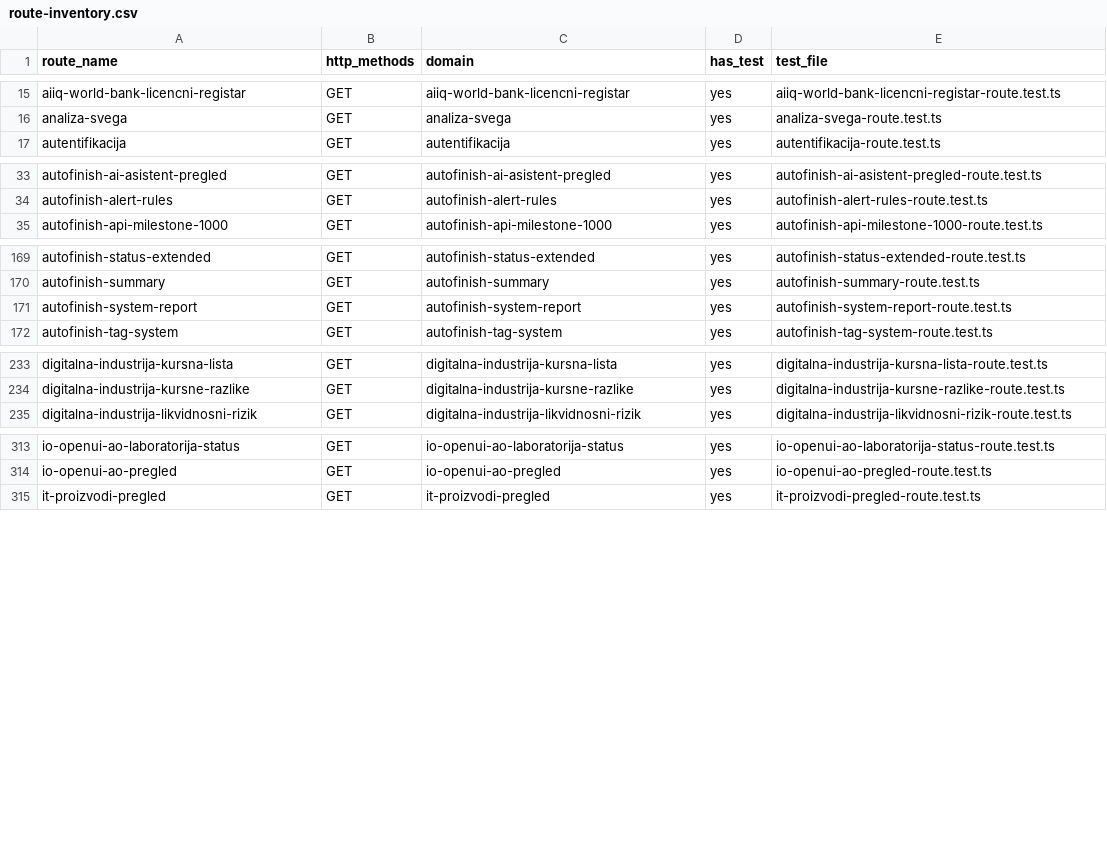
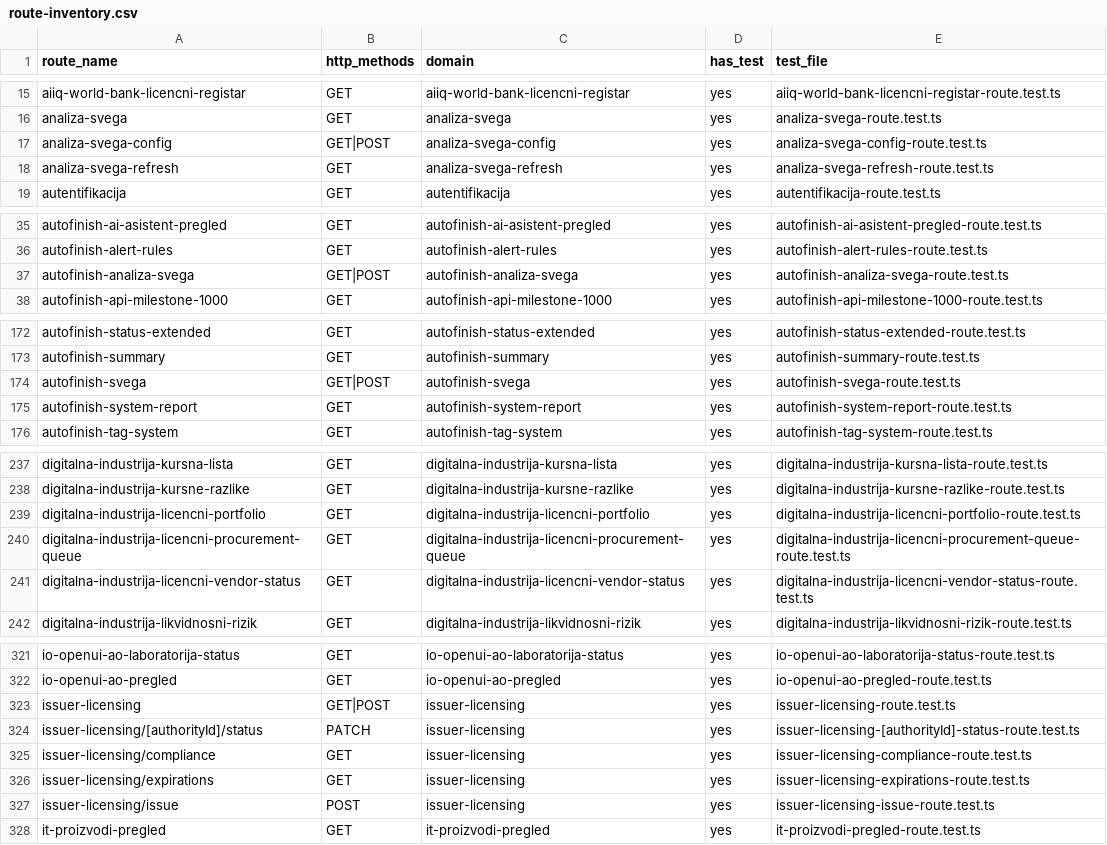
Before and after one commit to spaja86/AI-IQ-SUPER-PLATFORMA, a CSV file: reports/route-inventory.csv, drawn as a sheet; only a part is shown, gaps mark what is left out; the diff covers the shown part only.

```diff
--- a/reports/route-inventory.csv
+++ b/reports/route-inventory.csv
@@ -16,2 +16,4 @@ aiiq-world-bank-licencni-registar,GET,aiiq-world-bank-licencni-registar,yes,aiiq
 analiza-svega,GET,analiza-svega,yes,analiza-svega-route.test.ts
+analiza-svega-config,GET|POST,analiza-svega-config,yes,analiza-svega-config-route.test.ts
+analiza-svega-refresh,GET,analiza-svega-refresh,yes,analiza-svega-refresh-route.test.ts
 autentifikacija,GET,autentifikacija,yes,autentifikacija-route.test.ts
@@ -34,2 +36,3 @@ autofinish-ai-asistent-pregled,GET,autofinish-ai-asistent-pregled,yes,autofinish
 autofinish-alert-rules,GET,autofinish-alert-rules,yes,autofinish-alert-rules-route.test.ts
+autofinish-analiza-svega,GET|POST,autofinish-analiza-svega,yes,autofinish-analiza-svega-route.test.ts
 autofinish-api-milestone-1000,GET,autofinish-api-milestone-1000,yes,autofinish-api-milestone-1000-route.test.ts
@@ -170,2 +173,3 @@ autofinish-status-extended,GET,autofinish-status-extended,yes,autofinish-status-
 autofinish-summary,GET,autofinish-summary,yes,autofinish-summary-route.test.ts
+autofinish-svega,GET|POST,autofinish-svega,yes,autofinish-svega-route.test.ts
 autofinish-system-report,GET,autofinish-system-report,yes,autofinish-system-report-route.test.ts
@@ -234,2 +238,5 @@ digitalna-industrija-kursna-lista,GET,digitalna-industrija-kursna-lista,yes,digi
 digitalna-industrija-kursne-razlike,GET,digitalna-industrija-kursne-razlike,yes,digitalna-industrija-kursne-razlike-route.test.ts
+digitalna-industrija-licencni-portfolio,GET,digitalna-industrija-licencni-portfolio,yes,digitalna-industrija-licencni-portfolio-route.test.ts
+digitalna-industrija-licencni-procurement-queue,GET,digitalna-industrija-licencni-procurement-queue,yes,digitalna-industrija-licencni-procurement-queue-route.test.ts
+digitalna-industrija-licencni-vendor-status,GET,digitalna-industrija-licencni-vendor-status,yes,digitalna-industrija-licencni-vendor-status-route.test.ts
 digitalna-industrija-likvidnosni-rizik,GET,digitalna-industrija-likvidnosni-rizik,yes,digitalna-industrija-likvidnosni-rizik-route.test.ts
@@ -314,2 +322,7 @@ io-openui-ao-laboratorija-status,GET,io-openui-ao-laboratorija-status,yes,io-ope
 io-openui-ao-pregled,GET,io-openui-ao-pregled,yes,io-openui-ao-pregled-route.test.ts
+issuer-licensing,GET|POST,issuer-licensing,yes,issuer-licensing-route.test.ts
+issuer-licensing/[authorityId]/status,PATCH,issuer-licensing,yes,issuer-licensing-[authorityId]-status-route.test.ts
+issuer-licensing/compliance,GET,issuer-licensing,yes,issuer-licensing-compliance-route.test.ts
+issuer-licensing/expirations,GET,issuer-licensing,yes,issuer-licensing-expirations-route.test.ts
+issuer-licensing/issue,POST,issuer-licensing,yes,issuer-licensing-issue-route.test.ts
 it-proizvodi-pregled,GET,it-proizvodi-pregled,yes,it-proizvodi-pregled-route.test.ts
```
Also changed, not shown: 3 added rows elsewhere in this file.
